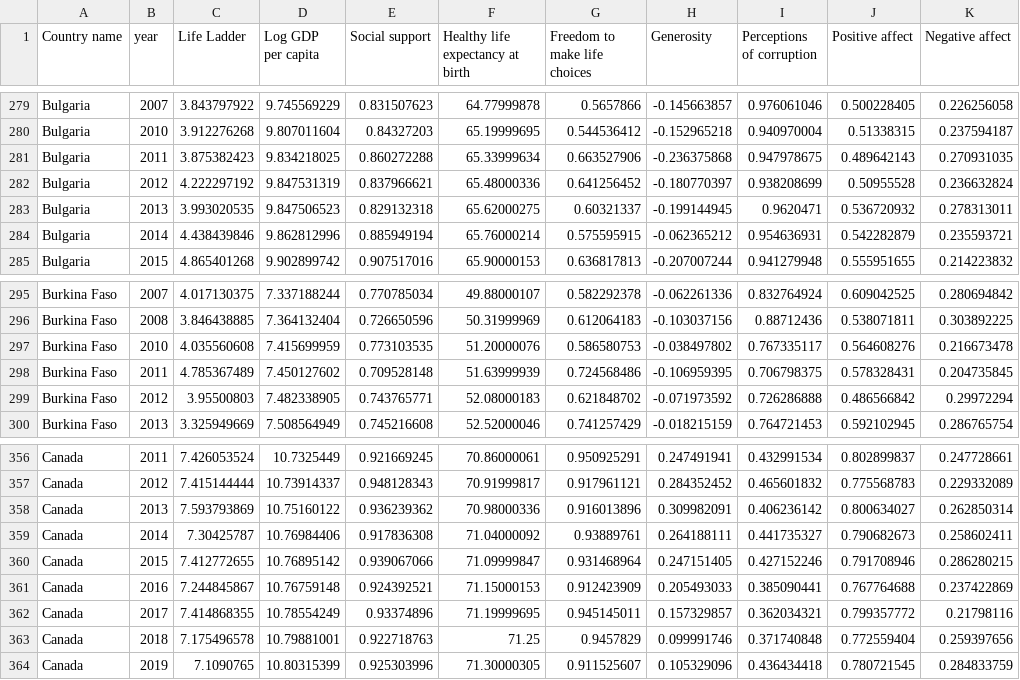
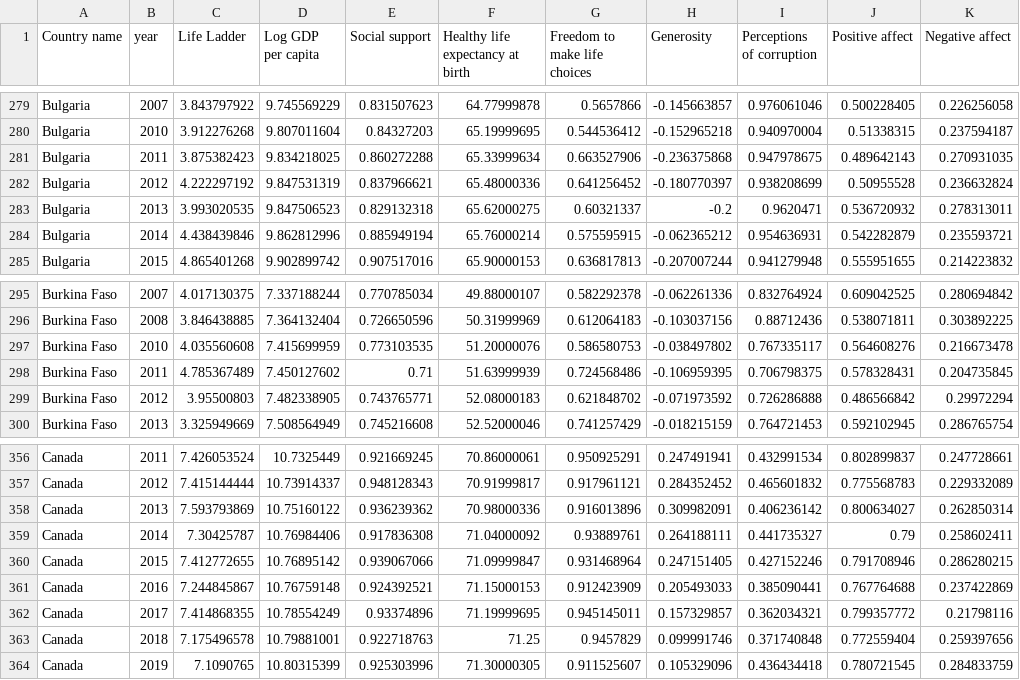
Before and after one commit to tara-hylton/world_happiness, a CSV file: raw_data/WHR_2005-2024.csv, drawn as a sheet; only a part is shown, gaps mark what is left out; the diff covers the shown part only.

```diff
--- a/raw_data/WHR_2005-2024.csv
+++ b/raw_data/WHR_2005-2024.csv
@@ -282,3 +282,3 @@ Bulgaria,2011,3.875382423,9.834218025,0.860272288,65.33999634,0.663527906,-0.236
 Bulgaria,2012,4.222297192,9.847531319,0.837966621,65.48000336,0.641256452,-0.180770397,0.938208699,0.50955528,0.236632824
-Bulgaria,2013,3.993020535,9.847506523,0.829132318,65.62000275,0.60321337,-0.199144945,0.9620471,0.536720932,0.278313011
+Bulgaria,2013,3.993020535,9.847506523,0.829132318,65.62000275,0.60321337,-0.2,0.9620471,0.536720932,0.278313011
 Bulgaria,2014,4.438439846,9.862812996,0.885949194,65.76000214,0.575595915,-0.062365212,0.954636931,0.542282879,0.235593721
@@ -297,3 +297,3 @@ Burkina Faso,2008,3.846438885,7.364132404,0.726650596,50.31999969,0.612064183,-0
 Burkina Faso,2010,4.035560608,7.415699959,0.773103535,51.20000076,0.586580753,-0.038497802,0.767335117,0.564608276,0.216673478
-Burkina Faso,2011,4.785367489,7.450127602,0.709528148,51.63999939,0.724568486,-0.106959395,0.706798375,0.578328431,0.204735845
+Burkina Faso,2011,4.785367489,7.450127602,0.71,51.63999939,0.724568486,-0.106959395,0.706798375,0.578328431,0.204735845
 Burkina Faso,2012,3.95500803,7.482338905,0.743765771,52.08000183,0.621848702,-0.071973592,0.726286888,0.486566842,0.29972294
@@ -358,3 +358,3 @@ Canada,2012,7.415144444,10.73914337,0.948128343,70.91999817,0.917961121,0.284352
 Canada,2013,7.593793869,10.75160122,0.936239362,70.98000336,0.916013896,0.309982091,0.406236142,0.800634027,0.262850314
-Canada,2014,7.30425787,10.76984406,0.917836308,71.04000092,0.93889761,0.264188111,0.441735327,0.790682673,0.258602411
+Canada,2014,7.30425787,10.76984406,0.917836308,71.04000092,0.93889761,0.264188111,0.441735327,0.79,0.258602411
 Canada,2015,7.412772655,10.76895142,0.939067066,71.09999847,0.931468964,0.247151405,0.427152246,0.791708946,0.286280215
```
Also changed, not shown: 6 edited cells elsewhere in this file, raw_data/world_data_2023.csv, 2 other files.
